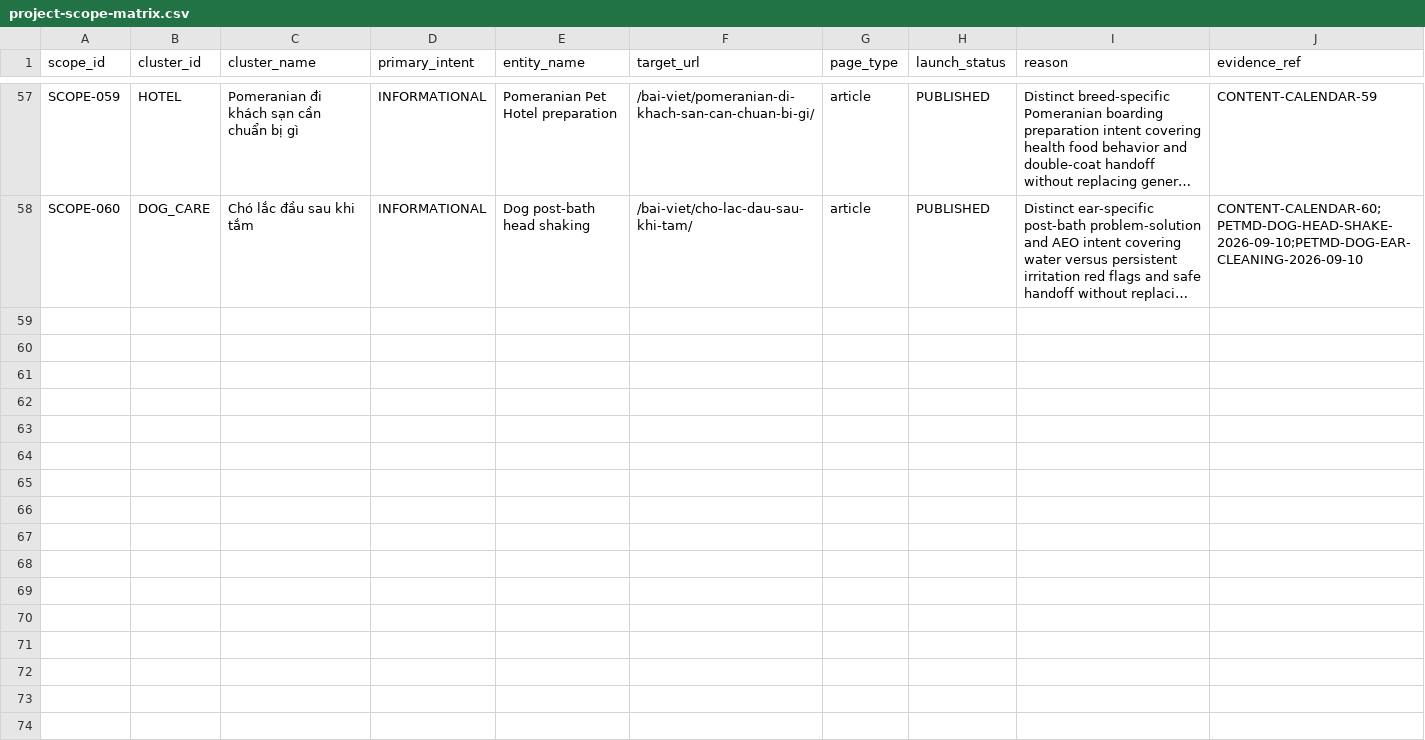
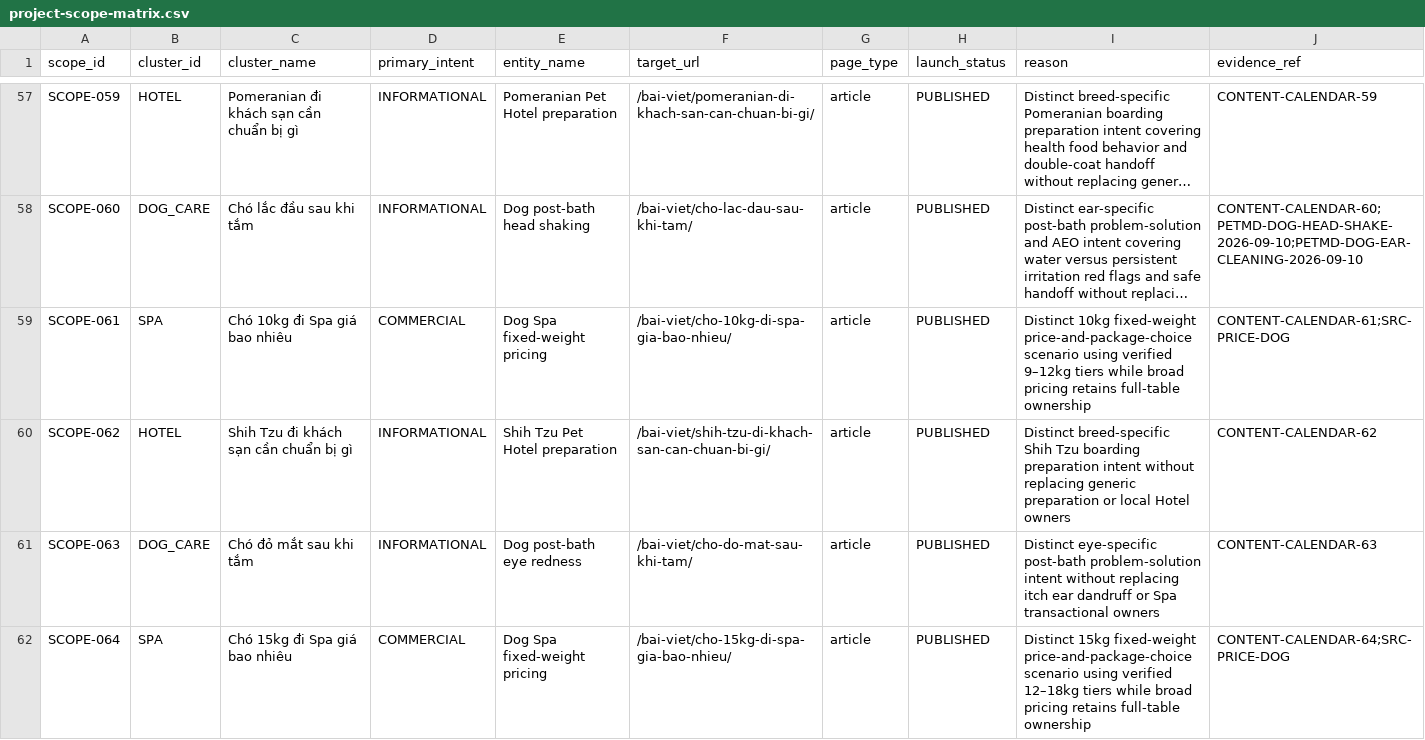
Before and after one commit to capquangfptminhlh/mimi, a CSV file: .website-os/evidence/project-scope-matrix.csv, drawn as a sheet; only a part is shown, gaps mark what is left out; long unchanged cells end in …; the diff names each change by its address in the sheet, - before the commit and + after, or states it on an @@ line.

Commit message:
seo: sync scope matrix for Sep 11-12 articles

```diff
--- a/.website-os/evidence/project-scope-matrix.csv
+++ b/.website-os/evidence/project-scope-matrix.csv
+row 59: SCOPE-061 | SPA | Chó 10kg đi Spa giá bao nhiêu | COMMERCIAL | Dog Spa fixed-weight pricing | /bai-viet/cho-10kg-di-spa-gia-bao-nhieu/ | article | PUBLISHED | Distinct 10kg fixed-weight price-and-package-choice scenario using verified 9–12kg tiers while broad pricing retains full-table ownership | CONTENT-CALENDAR-61;SRC-PRICE-DOG
+row 60: SCOPE-062 | HOTEL | Shih Tzu đi khách sạn cần chuẩn bị gì | INFORMATIONAL | Shih Tzu Pet Hotel preparation | /bai-viet/shih-tzu-di-khach-san-can-chuan-bi-gi/ | article | PUBLISHED | Distinct breed-specific Shih Tzu boarding preparation intent without replacing generic preparation or local Hotel owners | CONTENT-CALENDAR-62
+row 61: SCOPE-063 | DOG_CARE | Chó đỏ mắt sau khi tắm | INFORMATIONAL | Dog post-bath eye redness | /bai-viet/cho-do-mat-sau-khi-tam/ | article | PUBLISHED | Distinct eye-specific post-bath problem-solution intent without replacing itch ear dandruff or Spa transactional owners | CONTENT-CALENDAR-63
+row 62: SCOPE-064 | SPA | Chó 15kg đi Spa giá bao nhiêu | COMMERCIAL | Dog Spa fixed-weight pricing | /bai-viet/cho-15kg-di-spa-gia-bao-nhieu/ | article | PUBLISHED | Distinct 15kg fixed-weight price-and-package-choice scenario using verified 12–18kg tiers while broad pricing retains full-table ownership | CONTENT-CALENDAR-64;SRC-PRICE-DOG
```
